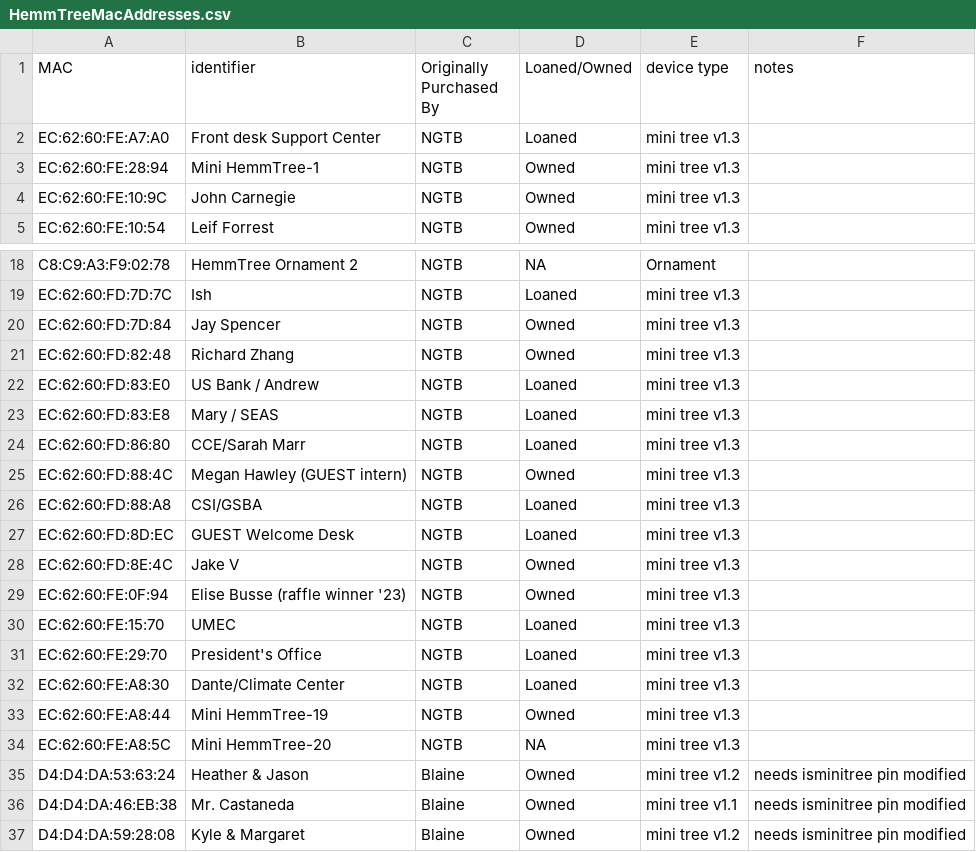
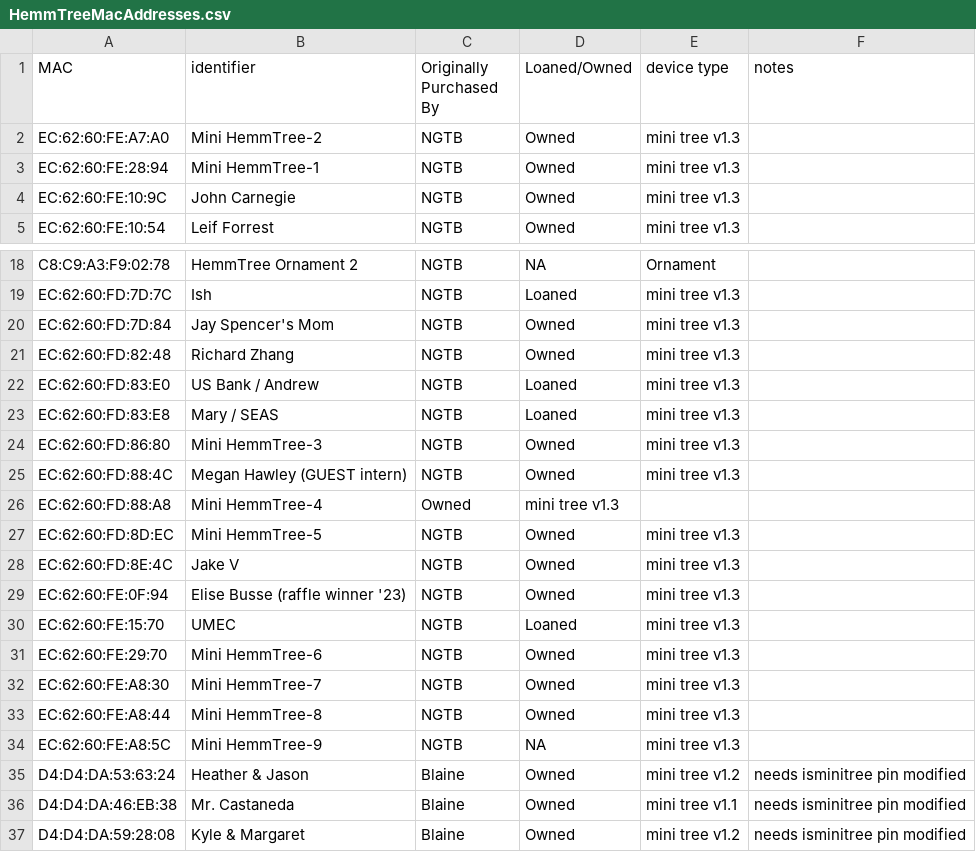
Before and after one commit to NextGenTechBar/HemmTree, a CSV file: HemmTreeMacAddresses.csv, drawn as a sheet; only a part is shown, gaps mark what is left out.

Commit message:
Update HemmTreeMacAddresses.csv

```diff
--- a/HemmTreeMacAddresses.csv
+++ b/HemmTreeMacAddresses.csv
@@ -1,3 +1,3 @@
 MAC,identifier,Originally Purchased By,Loaned/Owned,device type,notes
-EC:62:60:FE:A7:A0,Front desk Support Center,NGTB,Loaned,mini tree v1.3,
+EC:62:60:FE:A7:A0,Mini HemmTree-2,NGTB,Owned,mini tree v1.3,
 EC:62:60:FE:28:94,Mini HemmTree-1,NGTB,Owned,mini tree v1.3,
@@ -19,3 +19,3 @@ C8:C9:A3:F9:02:78,HemmTree Ornament 2,NGTB,NA,Ornament,
 EC:62:60:FD:7D:7C,Ish,NGTB,Loaned,mini tree v1.3,
-EC:62:60:FD:7D:84,Jay Spencer,NGTB,Owned,mini tree v1.3,
+EC:62:60:FD:7D:84,Jay Spencer's Mom,NGTB,Owned,mini tree v1.3,
 EC:62:60:FD:82:48,Richard Zhang,NGTB,Owned,mini tree v1.3,
@@ -23,6 +23,6 @@ EC:62:60:FD:83:E0,US Bank / Andrew,NGTB,Loaned,mini tree v1.3,
 EC:62:60:FD:83:E8,Mary / SEAS,NGTB,Loaned,mini tree v1.3,
-EC:62:60:FD:86:80,CCE/Sarah Marr,NGTB,Loaned,mini tree v1.3,
+EC:62:60:FD:86:80,Mini HemmTree-3,NGTB,Owned,mini tree v1.3,
 EC:62:60:FD:88:4C,Megan Hawley (GUEST intern),NGTB,Owned,mini tree v1.3,
-EC:62:60:FD:88:A8,CSI/GSBA,NGTB,Loaned,mini tree v1.3,
-EC:62:60:FD:8D:EC,GUEST Welcome Desk,NGTB,Loaned,mini tree v1.3,
+EC:62:60:FD:88:A8,Mini HemmTree-4,Owned,mini tree v1.3,
+EC:62:60:FD:8D:EC,Mini HemmTree-5,NGTB,Owned,mini tree v1.3,
 EC:62:60:FD:8E:4C,Jake V,NGTB,Owned,mini tree v1.3,
@@ -30,6 +30,6 @@ EC:62:60:FE:0F:94,Elise Busse (raffle winner '23),NGTB,Owned,mini tree v1.3,
 EC:62:60:FE:15:70,UMEC,NGTB,Loaned,mini tree v1.3,
-EC:62:60:FE:29:70,President's Office,NGTB,Loaned,mini tree v1.3,
-EC:62:60:FE:A8:30,Dante/Climate Center,NGTB,Loaned,mini tree v1.3,
-EC:62:60:FE:A8:44,Mini HemmTree-19,NGTB,Owned,mini tree v1.3,
-EC:62:60:FE:A8:5C,Mini HemmTree-20,NGTB,NA,mini tree v1.3,
+EC:62:60:FE:29:70,Mini HemmTree-6,NGTB,Owned,mini tree v1.3,
+EC:62:60:FE:A8:30,Mini HemmTree-7,NGTB,Owned,mini tree v1.3,
+EC:62:60:FE:A8:44,Mini HemmTree-8,NGTB,Owned,mini tree v1.3,
+EC:62:60:FE:A8:5C,Mini HemmTree-9,NGTB,NA,mini tree v1.3,
 D4:D4:DA:53:63:24,Heather & Jason,Blaine,Owned,mini tree v1.2,needs isminitree pin modified
```
